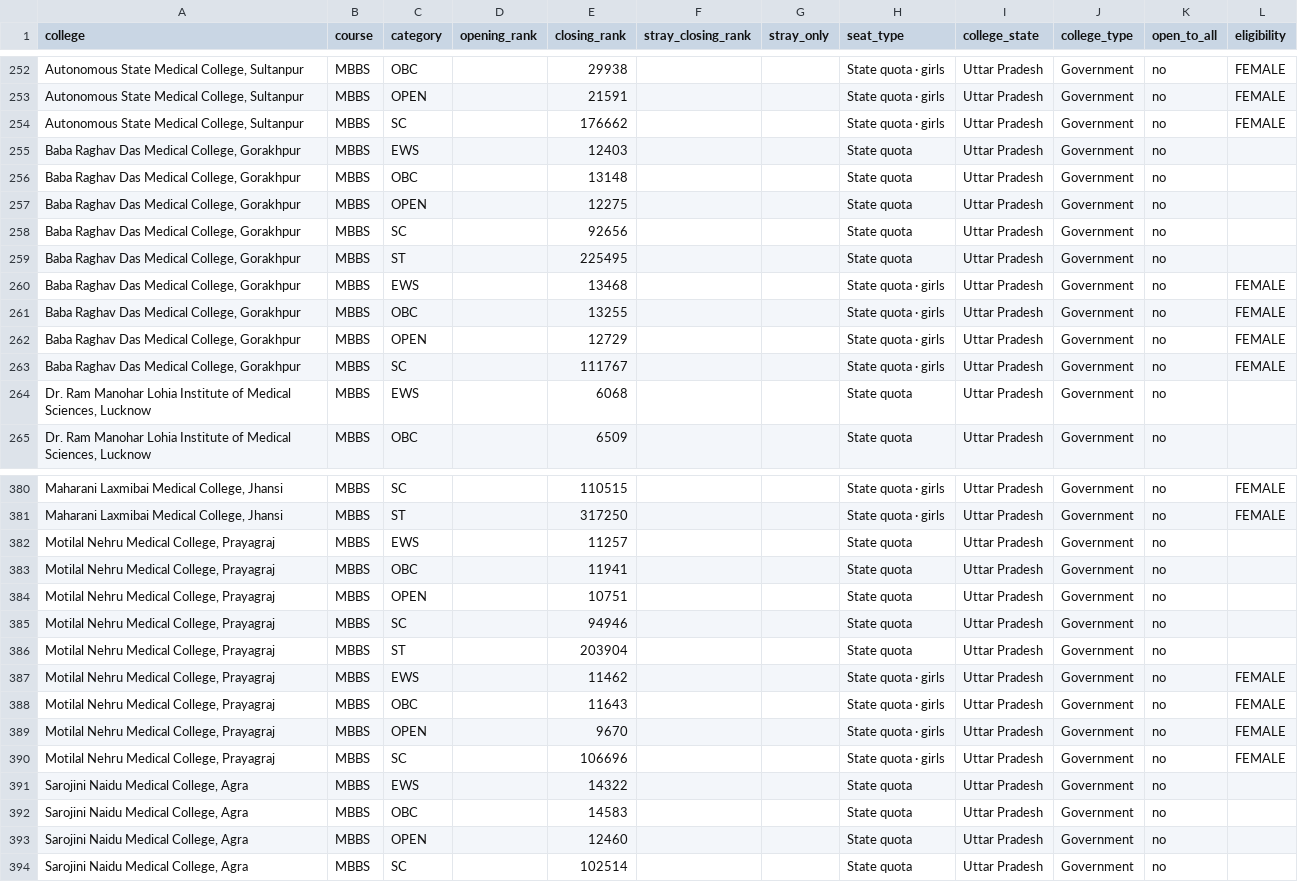
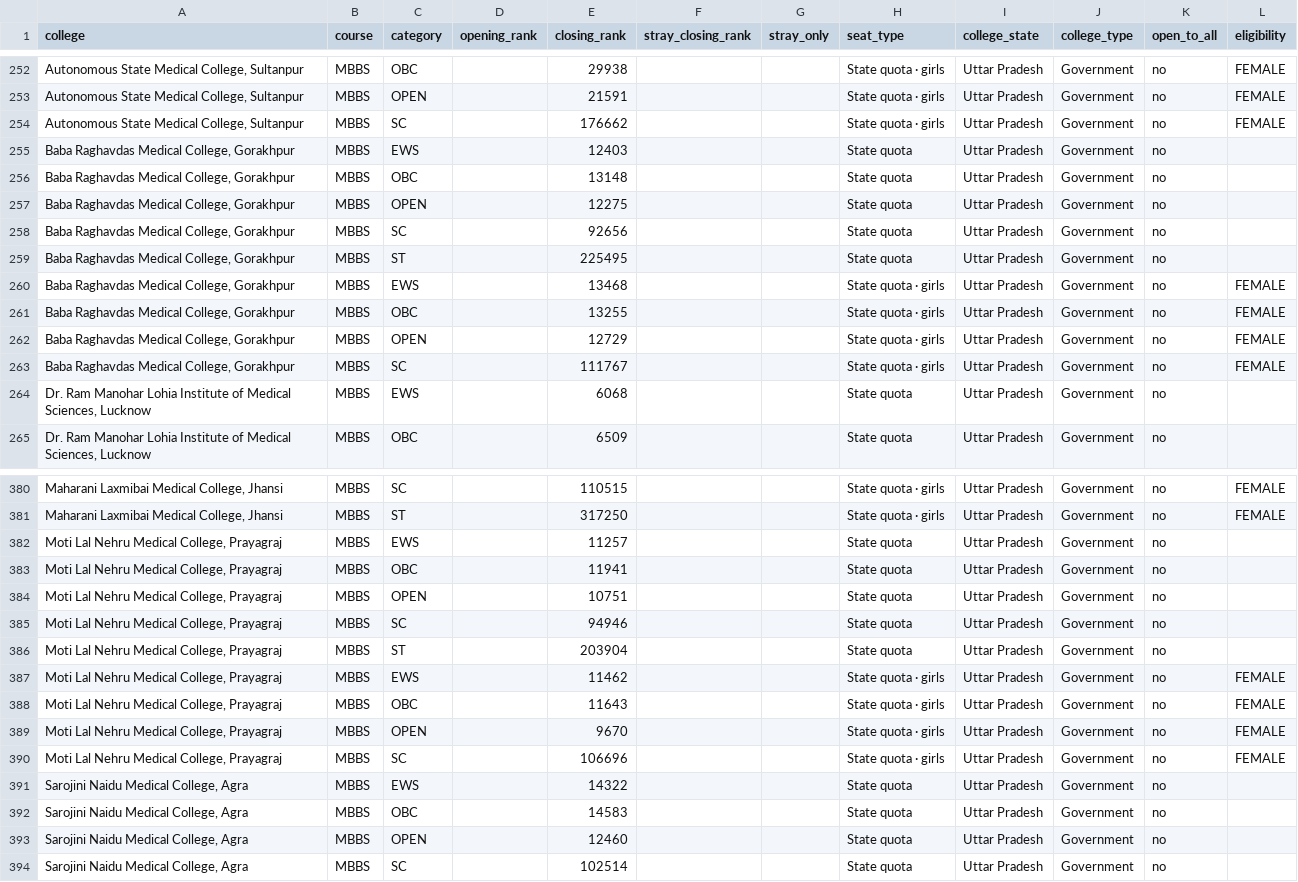
Before and after one commit to alimail791/raiseacademy, a CSV file: backend/data/predictor/up_2025.csv, drawn as a sheet; only a part is shown, gaps mark what is left out; the diff covers the shown part only.

```diff
--- a/backend/data/predictor/up_2025.csv
+++ b/backend/data/predictor/up_2025.csv
@@ -254,11 +254,11 @@ college,course,category,opening_rank,closing_rank,stray_closing_rank,stray_only,
 "Autonomous State Medical College, Sultanpur",MBBS,SC,,176662,,,State quota · girls,Uttar Pradesh,Government,no,FEMALE
-"Baba Raghav Das Medical College, Gorakhpur",MBBS,EWS,,12403,,,State quota,Uttar Pradesh,Government,no,
-"Baba Raghav Das Medical College, Gorakhpur",MBBS,OBC,,13148,,,State quota,Uttar Pradesh,Government,no,
-"Baba Raghav Das Medical College, Gorakhpur",MBBS,OPEN,,12275,,,State quota,Uttar Pradesh,Government,no,
-"Baba Raghav Das Medical College, Gorakhpur",MBBS,SC,,92656,,,State quota,Uttar Pradesh,Government,no,
-"Baba Raghav Das Medical College, Gorakhpur",MBBS,ST,,225495,,,State quota,Uttar Pradesh,Government,no,
-"Baba Raghav Das Medical College, Gorakhpur",MBBS,EWS,,13468,,,State quota · girls,Uttar Pradesh,Government,no,FEMALE
-"Baba Raghav Das Medical College, Gorakhpur",MBBS,OBC,,13255,,,State quota · girls,Uttar Pradesh,Government,no,FEMALE
-"Baba Raghav Das Medical College, Gorakhpur",MBBS,OPEN,,12729,,,State quota · girls,Uttar Pradesh,Government,no,FEMALE
-"Baba Raghav Das Medical College, Gorakhpur",MBBS,SC,,111767,,,State quota · girls,Uttar Pradesh,Government,no,FEMALE
+"Baba Raghavdas Medical College, Gorakhpur",MBBS,EWS,,12403,,,State quota,Uttar Pradesh,Government,no,
+"Baba Raghavdas Medical College, Gorakhpur",MBBS,OBC,,13148,,,State quota,Uttar Pradesh,Government,no,
+"Baba Raghavdas Medical College, Gorakhpur",MBBS,OPEN,,12275,,,State quota,Uttar Pradesh,Government,no,
+"Baba Raghavdas Medical College, Gorakhpur",MBBS,SC,,92656,,,State quota,Uttar Pradesh,Government,no,
+"Baba Raghavdas Medical College, Gorakhpur",MBBS,ST,,225495,,,State quota,Uttar Pradesh,Government,no,
+"Baba Raghavdas Medical College, Gorakhpur",MBBS,EWS,,13468,,,State quota · girls,Uttar Pradesh,Government,no,FEMALE
+"Baba Raghavdas Medical College, Gorakhpur",MBBS,OBC,,13255,,,State quota · girls,Uttar Pradesh,Government,no,FEMALE
+"Baba Raghavdas Medical College, Gorakhpur",MBBS,OPEN,,12729,,,State quota · girls,Uttar Pradesh,Government,no,FEMALE
+"Baba Raghavdas Medical College, Gorakhpur",MBBS,SC,,111767,,,State quota · girls,Uttar Pradesh,Government,no,FEMALE
 "Dr. Ram Manohar Lohia Institute of Medical Sciences, Lucknow",MBBS,EWS,,6068,,,State quota,Uttar Pradesh,Government,no,
@@ -381,11 +381,11 @@ college,course,category,opening_rank,closing_rank,stray_closing_rank,stray_only,
 "Maharani Laxmibai Medical College, Jhansi",MBBS,ST,,317250,,,State quota · girls,Uttar Pradesh,Government,no,FEMALE
-"Motilal Nehru Medical College, Prayagraj",MBBS,EWS,,11257,,,State quota,Uttar Pradesh,Government,no,
-"Motilal Nehru Medical College, Prayagraj",MBBS,OBC,,11941,,,State quota,Uttar Pradesh,Government,no,
-"Motilal Nehru Medical College, Prayagraj",MBBS,OPEN,,10751,,,State quota,Uttar Pradesh,Government,no,
-"Motilal Nehru Medical College, Prayagraj",MBBS,SC,,94946,,,State quota,Uttar Pradesh,Government,no,
-"Motilal Nehru Medical College, Prayagraj",MBBS,ST,,203904,,,State quota,Uttar Pradesh,Government,no,
-"Motilal Nehru Medical College, Prayagraj",MBBS,EWS,,11462,,,State quota · girls,Uttar Pradesh,Government,no,FEMALE
-"Motilal Nehru Medical College, Prayagraj",MBBS,OBC,,11643,,,State quota · girls,Uttar Pradesh,Government,no,FEMALE
-"Motilal Nehru Medical College, Prayagraj",MBBS,OPEN,,9670,,,State quota · girls,Uttar Pradesh,Government,no,FEMALE
-"Motilal Nehru Medical College, Prayagraj",MBBS,SC,,106696,,,State quota · girls,Uttar Pradesh,Government,no,FEMALE
+"Moti Lal Nehru Medical College, Prayagraj",MBBS,EWS,,11257,,,State quota,Uttar Pradesh,Government,no,
+"Moti Lal Nehru Medical College, Prayagraj",MBBS,OBC,,11941,,,State quota,Uttar Pradesh,Government,no,
+"Moti Lal Nehru Medical College, Prayagraj",MBBS,OPEN,,10751,,,State quota,Uttar Pradesh,Government,no,
+"Moti Lal Nehru Medical College, Prayagraj",MBBS,SC,,94946,,,State quota,Uttar Pradesh,Government,no,
+"Moti Lal Nehru Medical College, Prayagraj",MBBS,ST,,203904,,,State quota,Uttar Pradesh,Government,no,
+"Moti Lal Nehru Medical College, Prayagraj",MBBS,EWS,,11462,,,State quota · girls,Uttar Pradesh,Government,no,FEMALE
+"Moti Lal Nehru Medical College, Prayagraj",MBBS,OBC,,11643,,,State quota · girls,Uttar Pradesh,Government,no,FEMALE
+"Moti Lal Nehru Medical College, Prayagraj",MBBS,OPEN,,9670,,,State quota · girls,Uttar Pradesh,Government,no,FEMALE
+"Moti Lal Nehru Medical College, Prayagraj",MBBS,SC,,106696,,,State quota · girls,Uttar Pradesh,Government,no,FEMALE
 "Sarojini Naidu Medical College, Agra",MBBS,EWS,,14322,,,State quota,Uttar Pradesh,Government,no,
```
Also changed, not shown: 28 edited cells elsewhere in this file, 5 other files.
